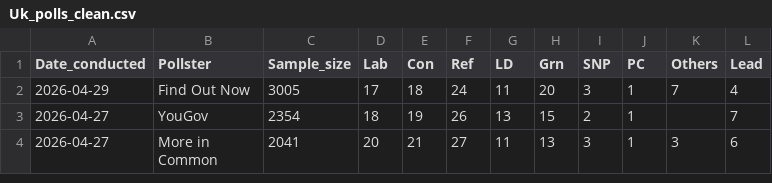
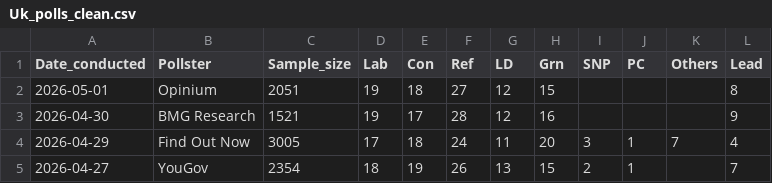
Before and after one commit to Andrevitali/PollsProject, a CSV file: Uk_polls_clean.csv, drawn as a sheet; only a part is shown; the shorter side is filled out with more unchanged rows.

```diff
--- a/Uk_polls_clean.csv
+++ b/Uk_polls_clean.csv
@@ -1,2 +1,4 @@
 Date_conducted,Pollster,Sample_size,Lab,Con,Ref,LD,Grn,SNP,PC,Others,Lead
+2026-05-01,Opinium,2051,19,18,27,12,15,,,,8
+2026-04-30,BMG Research,1521,19,17,28,12,16,,,,9
 2026-04-29,Find Out Now,3005,17,18,24,11,20,3,1,7,4
```
Also changed, not shown: UK_national_polls_last5years_bs4.csv, 1 other file.
